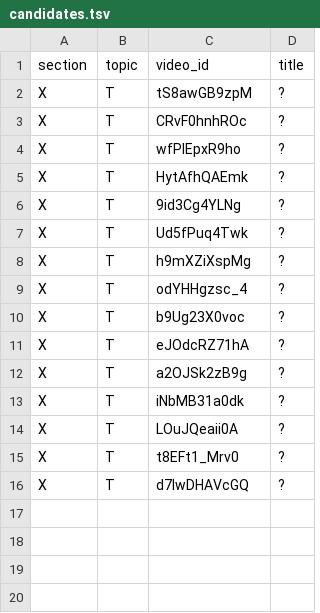
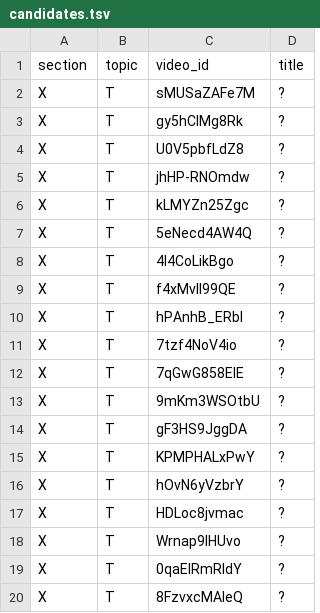
Before and after one commit to botanikjon-droid/dual-sub-replay, a TSV file: tools/catalog/candidates.tsv, drawn as a sheet.

```diff
--- a/tools/catalog/candidates.tsv
+++ b/tools/catalog/candidates.tsv
@@ -1,16 +1,20 @@
 section	topic	video_id	title
-X	T	tS8awGB9zpM	?
-X	T	CRvF0hnhROc	?
-X	T	wfPlEpxR9ho	?
-X	T	HytAfhQAEmk	?
-X	T	9id3Cg4YLNg	?
-X	T	Ud5fPuq4Twk	?
-X	T	h9mXZiXspMg	?
-X	T	odYHHgzsc_4	?
-X	T	b9Ug23X0voc	?
-X	T	eJOdcRZ71hA	?
-X	T	a2OJSk2zB9g	?
-X	T	iNbMB31a0dk	?
-X	T	LOuJQeaii0A	?
-X	T	t8EFt1_Mrv0	?
-X	T	d7IwDHAVcGQ	?
+X	T	sMUSaZAFe7M	?
+X	T	gy5hClMg8Rk	?
+X	T	U0V5pbfLdZ8	?
+X	T	jhHP-RNOmdw	?
+X	T	kLMYZn25Zgc	?
+X	T	5eNecd4AW4Q	?
+X	T	4I4CoLikBgo	?
+X	T	f4xMvIl99QE	?
+X	T	hPAnhB_ERbI	?
+X	T	7tzf4NoV4io	?
+X	T	7qGwG858EIE	?
+X	T	9mKm3WSOtbU	?
+X	T	gF3HS9JggDA	?
+X	T	KPMPHALxPwY	?
+X	T	hOvN6yVzbrY	?
+X	T	HDLoc8jvmac	?
+X	T	Wrnap9IHUvo	?
+X	T	0qaEIRmRIdY	?
+X	T	8FzvxcMAleQ	?
```
